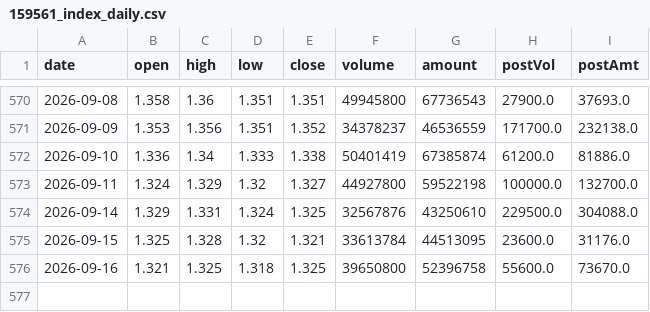
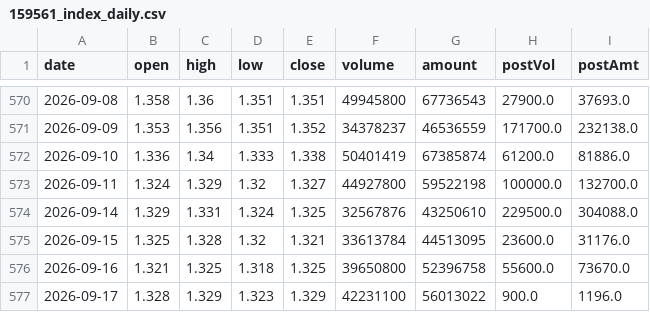
Before and after one commit to liangliangwei0208-rgb/AHNS, a CSV file: cache/159561_index_daily.csv, drawn as a sheet; only a part is shown, gaps mark what is left out.

```diff
--- a/cache/159561_index_daily.csv
+++ b/cache/159561_index_daily.csv
@@ -576 +576,2 @@
 2026-09-16,1.321,1.325,1.318,1.325,39650800,52396758,55600.0,73670.0
+2026-09-17,1.328,1.329,1.323,1.329,42231100,56013022,900.0,1196.0
```
Also changed, not shown: cache/159943_index_daily.csv, cache/510210_index_daily.csv, 10 other files.
